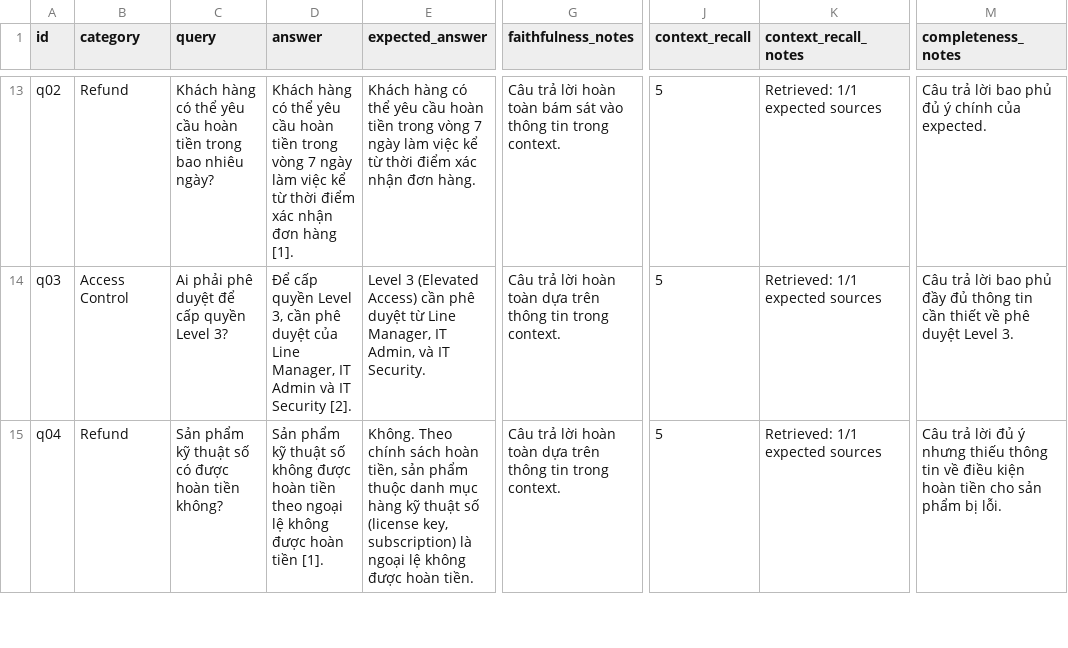
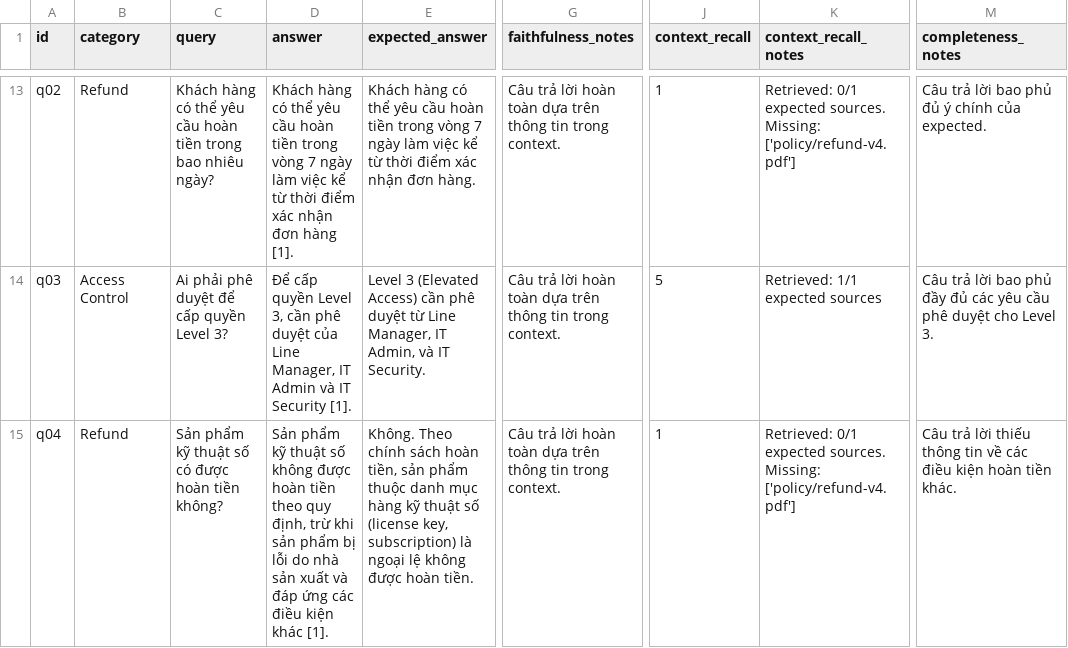
Before and after one commit to hoanghiepbk/C401-C4-Lab08, a CSV file: results/ab_comparison.csv, drawn as a sheet; only a part is shown, gaps mark what is left out; the diff covers the shown part only; the diff names each change by its address in the sheet, - before the commit and + after, or states it on an @@ line.

```diff
--- a/results/ab_comparison.csv
+++ b/results/ab_comparison.csv
-G13 (faithfulness_notes): …hoàn toàn bám sát vào thông tin…
+G13 (faithfulness_notes): …hoàn toàn dựa trên thông tin…
-J13 (context_recall): 5
+J13 (context_recall): 1
-K13 (context_recall_notes): Retrieved: 1/1 expected sources
+K13 (context_recall_notes): Retrieved: 0/1 expected sources. Missing: ['policy/refund-v4.pdf']
-D14 (answer): …IT Security [2].
+D14 (answer): …IT Security [1].
-M14 (completeness_notes): …đầy đủ thông tin cần thiết về phê duyệt Level 3.
+M14 (completeness_notes): …đầy đủ các yêu cầu phê duyệt cho Level 3.
-D15 (answer): …tiền theo ngoại lệ không được hoàn tiền [1].
+D15 (answer): …tiền theo quy định, trừ khi sản phẩm bị lỗi do nhà sản xuất và đáp ứng các điều kiện khác [1].
-J15 (context_recall): 5
+J15 (context_recall): 1
-K15 (context_recall_notes): Retrieved: 1/1 expected sources
+K15 (context_recall_notes): Retrieved: 0/1 expected sources. Missing: ['policy/refund-v4.pdf']
-M15 (completeness_notes): …trả lời đủ ý nhưng thiếu thông tin về điều kiện hoàn tiền cho sản phẩm bị lỗi.
+M15 (completeness_notes): …trả lời thiếu thông tin về các điều kiện hoàn tiền khác.
```
Also changed, not shown: 54 edited cells elsewhere in this file, 5 other files.
